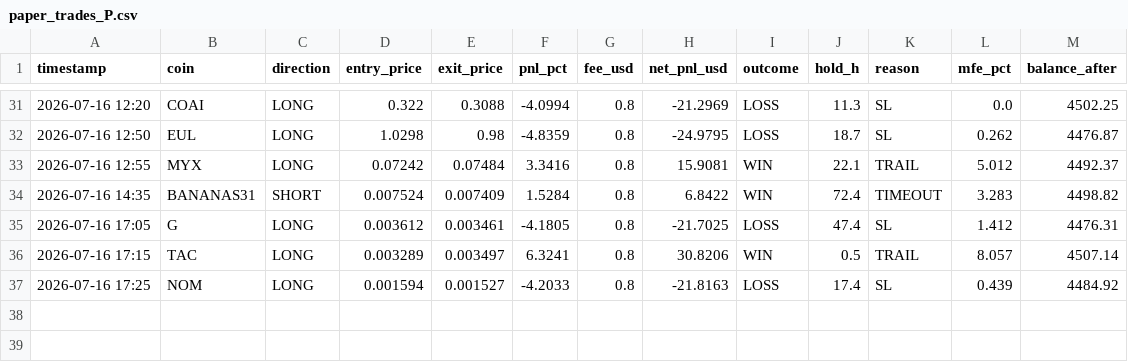
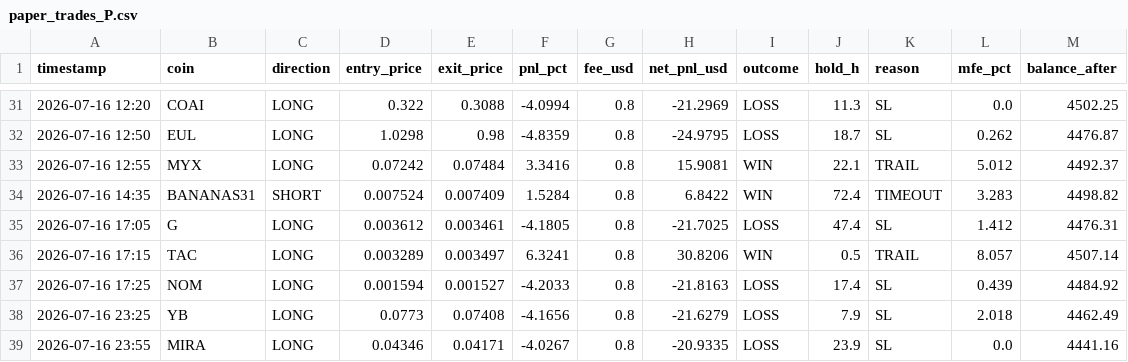
Before and after one commit to AlexeyKharin06/bots-cluster-, a CSV file: memory/trade/paper_v1/paper_trades_P.csv, drawn as a sheet; only a part is shown, gaps mark what is left out.

```diff
--- a/memory/trade/paper_v1/paper_trades_P.csv
+++ b/memory/trade/paper_v1/paper_trades_P.csv
@@ -37 +37,3 @@ timestamp,coin,direction,entry_price,exit_price,pnl_pct,fee_usd,net_pnl_usd,outc
 2026-07-16 17:25,NOM,LONG,0.001594,0.001527,-4.2033,0.8,-21.8163,LOSS,17.4,SL,0.439,4484.92
+2026-07-16 23:25,YB,LONG,0.0773,0.07408,-4.1656,0.8,-21.6279,LOSS,7.9,SL,2.018,4462.49
+2026-07-16 23:55,MIRA,LONG,0.04346,0.04171,-4.0267,0.8,-20.9335,LOSS,23.9,SL,0.0,4441.16
```
Also changed, not shown: memory/trade/paper_v1/paper_trades_N.csv, memory/trade/paper_v1/paper_trades_O.csv, 17 other files.
